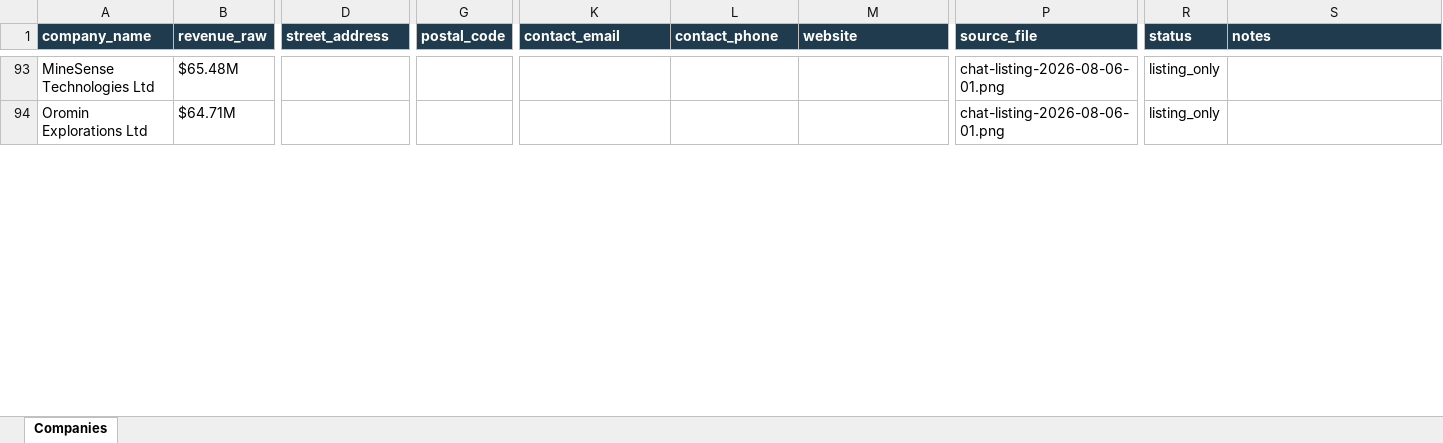
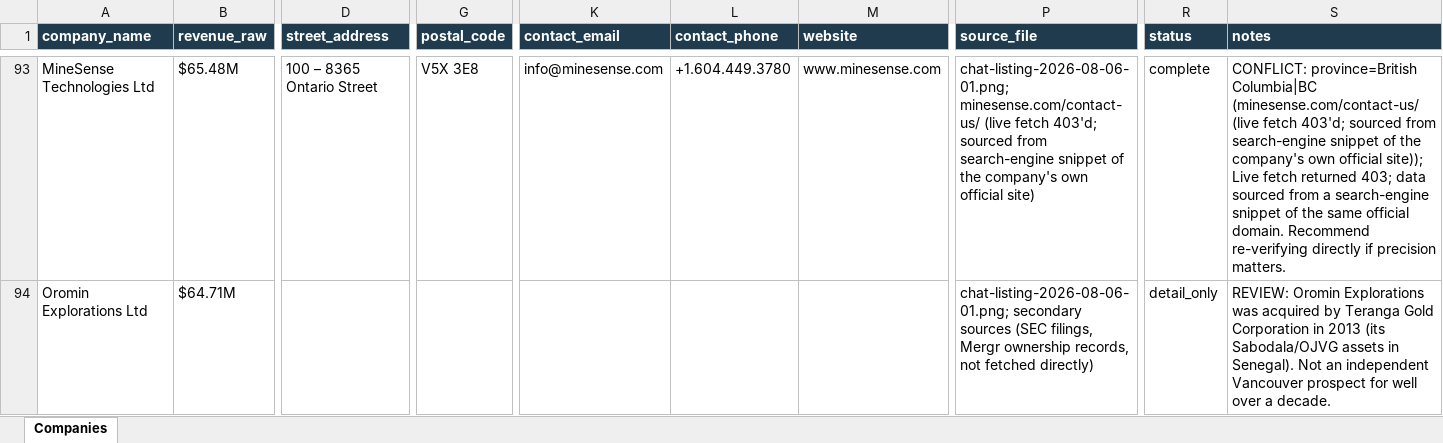
Before and after one commit to ChristianKalbfleisch/Website-Prospect-Reader, an Excel workbook: output/mining_master.xlsx, sheet Companies, drawn as a sheet; only a part is shown, gaps mark what is left out; values as stored, in another font and other column widths than the file's, no borders; the diff covers the shown part only; the diff names each change by its address in the sheet, - before the commit and + after, or states it on an @@ line.

```diff
--- a/output/mining_master.xlsx (sheet Companies)
+++ b/output/mining_master.xlsx (sheet Companies)
-D93 (street_address): (empty)
+D93 (street_address): 100 – 8365 Ontario Street
-G93 (postal_code): (empty)
+G93 (postal_code): V5X 3E8
-K93 (contact_email): (empty)
+K93 (contact_email): info@minesense.com
-L93 (contact_phone): (empty)
+L93 (contact_phone): +1.604.449.3780
-M93 (website): (empty)
+M93 (website): www.minesense.com
-P93 (source_file): chat-listing-2026-08-06-01.png
+P93 (source_file): chat-listing-2026-08-06-01.png; minesense.com/contact-us/ (live fetch 403'd; sourced from search-engine snippet of the company's own official site)
-R93 (status): listing_only
+R93 (status): complete
-S93 (notes): (empty)
+S93 (notes): CONFLICT: province=British Columbia|BC (minesense.com/contact-us/ (live fetch 403'd; sourced from search-engine snippet of the company's own official site)); Live fetch returned 403; data sourced from a search-engine snippet of the same official domain. Recommend re-verifying directly if precision matters.
-P94 (source_file): chat-listing-2026-08-06-01.png
+P94 (source_file): chat-listing-2026-08-06-01.png; secondary sources (SEC filings, Mergr ownership records, not fetched directly)
-R94 (status): listing_only
+R94 (status): detail_only
-S94 (notes): (empty)
+S94 (notes): REVIEW: Oromin Explorations was acquired by Teranga Gold Corporation in 2013 (its Sabodala/OJVG assets in Senegal). Not an independent Vancouver prospect for well over a decade.
```
Also changed, not shown: 86 edited cells elsewhere in this sheet, 3 other files.
